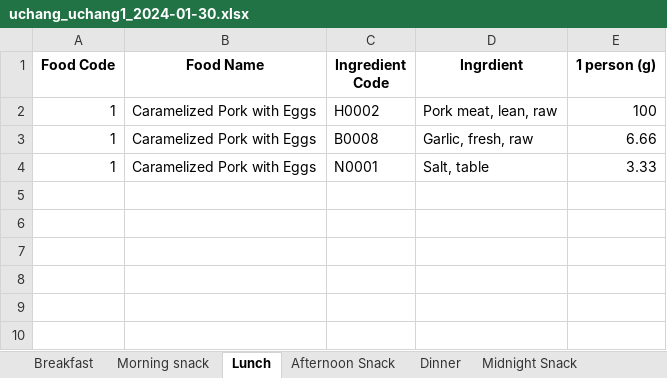
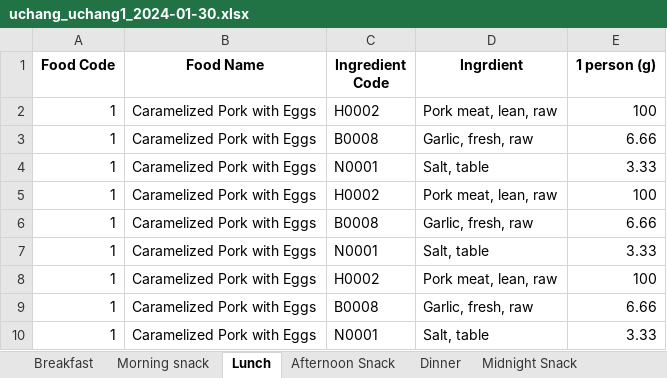
Before and after one commit to Park-HyeonJi/CambodiaNAS, an Excel workbook: data/uchang_uchang1_2024-01-30.xlsx, sheet Lunch, drawn as a sheet; values as stored, in another font and other column widths than the file's, no borders; the diff names each change by its address in the sheet, - before the commit and + after, or states it on an @@ line.

```diff
--- a/data/uchang_uchang1_2024-01-30.xlsx (sheet Lunch)
+++ b/data/uchang_uchang1_2024-01-30.xlsx (sheet Lunch)
+row 5: 1 | Caramelized Pork with Eggs | H0002 | Pork meat, lean, raw | 100
+row 6: 1 | Caramelized Pork with Eggs | B0008 | Garlic, fresh, raw | 6.66
+row 7: 1 | Caramelized Pork with Eggs | N0001 | Salt, table | 3.33
+row 8: 1 | Caramelized Pork with Eggs | H0002 | Pork meat, lean, raw | 100
+row 9: 1 | Caramelized Pork with Eggs | B0008 | Garlic, fresh, raw | 6.66
+row 10: 1 | Caramelized Pork with Eggs | N0001 | Salt, table | 3.33
```
Also changed, not shown: sheet Breakfast, 9 other files.
